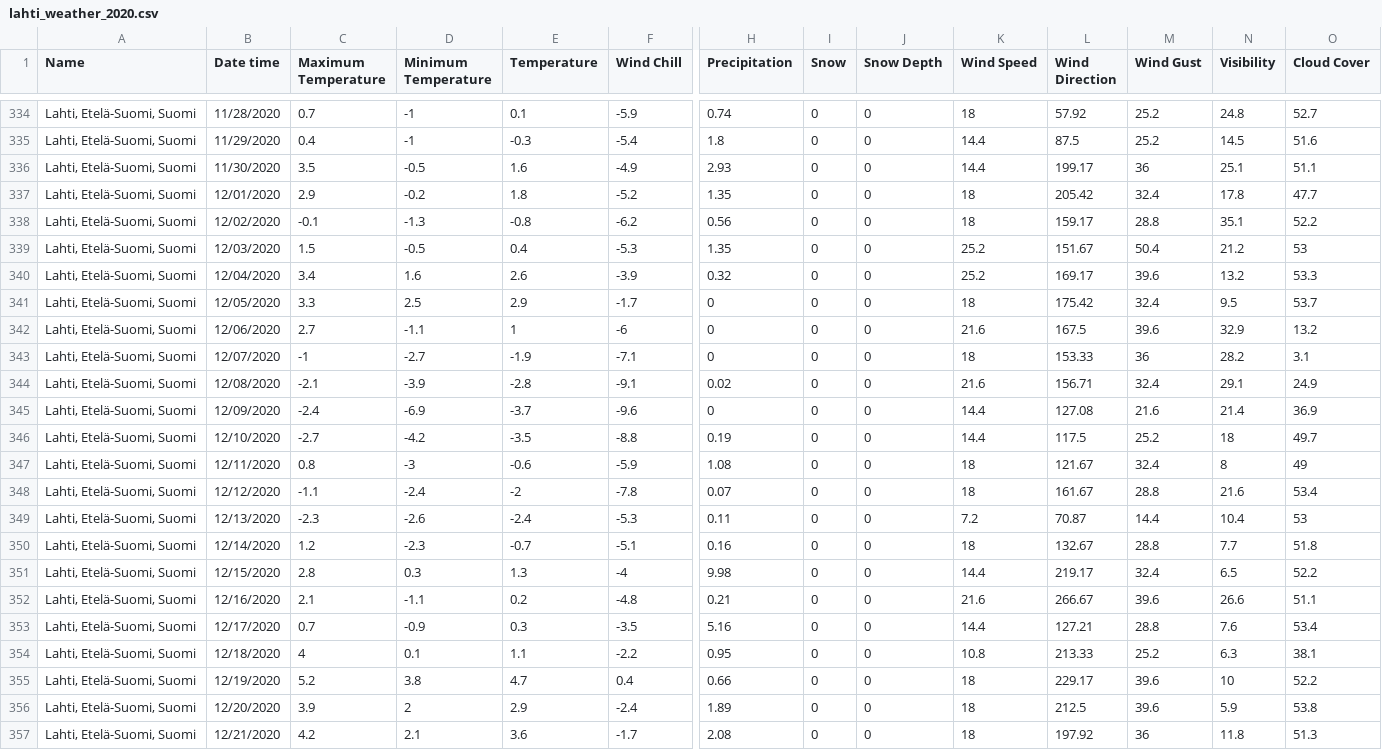
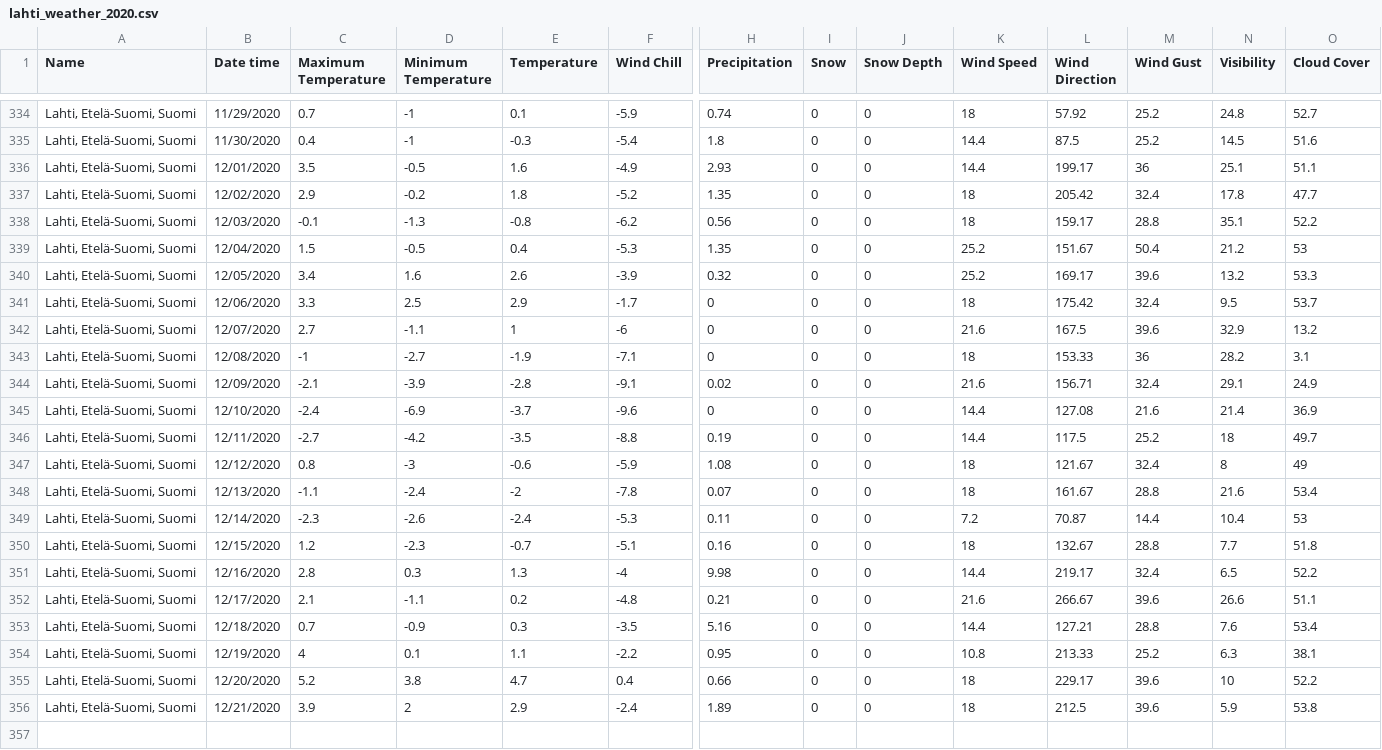
Before and after one commit to 0mppula/Python_Data_Visualization, a CSV file: downloading_data/data/lahti_weather_2020.csv, drawn as a sheet; only a part is shown, gaps mark what is left out; rows hold the shown columns only; the diff covers the shown part only; the diff names each change by its address in the sheet, - before the commit and + after, or states it on an @@ line.

```diff
--- a/downloading_data/data/lahti_weather_2020.csv
+++ b/downloading_data/data/lahti_weather_2020.csv
-B334 (Date time): 11/28/2020
+B334 (Date time): 11/29/2020
-B335 (Date time): 11/29/2020
+B335 (Date time): 11/30/2020
-B336 (Date time): 11/30/2020
+B336 (Date time): 12/01/2020
-B337 (Date time): 12/01/2020
+B337 (Date time): 12/02/2020
-B338 (Date time): 12/02/2020
+B338 (Date time): 12/03/2020
-B339 (Date time): 12/03/2020
+B339 (Date time): 12/04/2020
-B340 (Date time): 12/04/2020
+B340 (Date time): 12/05/2020
-B341 (Date time): 12/05/2020
+B341 (Date time): 12/06/2020
-B342 (Date time): 12/06/2020
+B342 (Date time): 12/07/2020
-B343 (Date time): 12/07/2020
+B343 (Date time): 12/08/2020
-B344 (Date time): 12/08/2020
+B344 (Date time): 12/09/2020
-B345 (Date time): 12/09/2020
+B345 (Date time): 12/10/2020
-B346 (Date time): 12/10/2020
+B346 (Date time): 12/11/2020
-B347 (Date time): 12/11/2020
+B347 (Date time): 12/12/2020
-B348 (Date time): 12/12/2020
+B348 (Date time): 12/13/2020
-B349 (Date time): 12/13/2020
+B349 (Date time): 12/14/2020
-B350 (Date time): 12/14/2020
+B350 (Date time): 12/15/2020
-B351 (Date time): 12/15/2020
+B351 (Date time): 12/16/2020
-B352 (Date time): 12/16/2020
+B352 (Date time): 12/17/2020
-B353 (Date time): 12/17/2020
+B353 (Date time): 12/18/2020
-B354 (Date time): 12/18/2020
+B354 (Date time): 12/19/2020
-B355 (Date time): 12/19/2020
+B355 (Date time): 12/20/2020
-B356 (Date time): 12/20/2020
+B356 (Date time): 12/21/2020
-row 357: Lahti, Etelä-Suomi, Suomi | 12/21/2020 | 4.2 | 2.1 | 3.6 | -1.7 | 2.08 | 0 | 0 | 18 | 197.92 | 36 | 11.8 | 51.3
```
Also changed, not shown: 27 edited cells elsewhere in this file, downloading_data/data/san_francisco_weather_2020.csv, downloading_data/data/sitka_weather_2020.csv, 1 other file.
